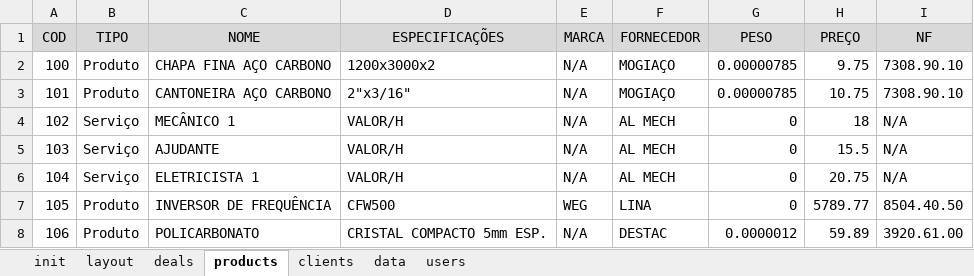
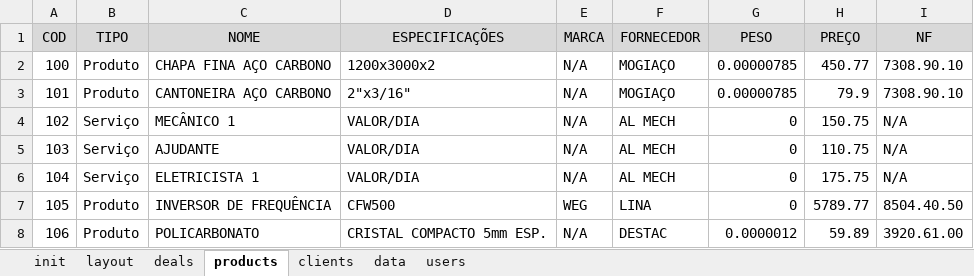
Before and after one commit to devari-el/deal-forge, an Excel workbook: DEAL FORGE.xlsm, sheet products, drawn as a sheet; values as stored, in another font and other column widths than the file's, no borders; the diff names each change by its address in the sheet, - before the commit and + after, or states it on an @@ line.

```diff
--- a/DEAL FORGE.xlsm (sheet products)
+++ b/DEAL FORGE.xlsm (sheet products)
-H2 (PREÇO): 9.75
+H2 (PREÇO): 450.77
-H3 (PREÇO): 10.75
+H3 (PREÇO): 79.9
-D4:D6 (ESPECIFICAÇÕES): VALOR/H
+D4:D6 (ESPECIFICAÇÕES): VALOR/DIA
-H4 (PREÇO): 18
+H4 (PREÇO): 150.75
-H5 (PREÇO): 15.5
+H5 (PREÇO): 110.75
-H6 (PREÇO): 20.75
+H6 (PREÇO): 175.75
```
Also changed, not shown: sheet layout, charts or pictures.
